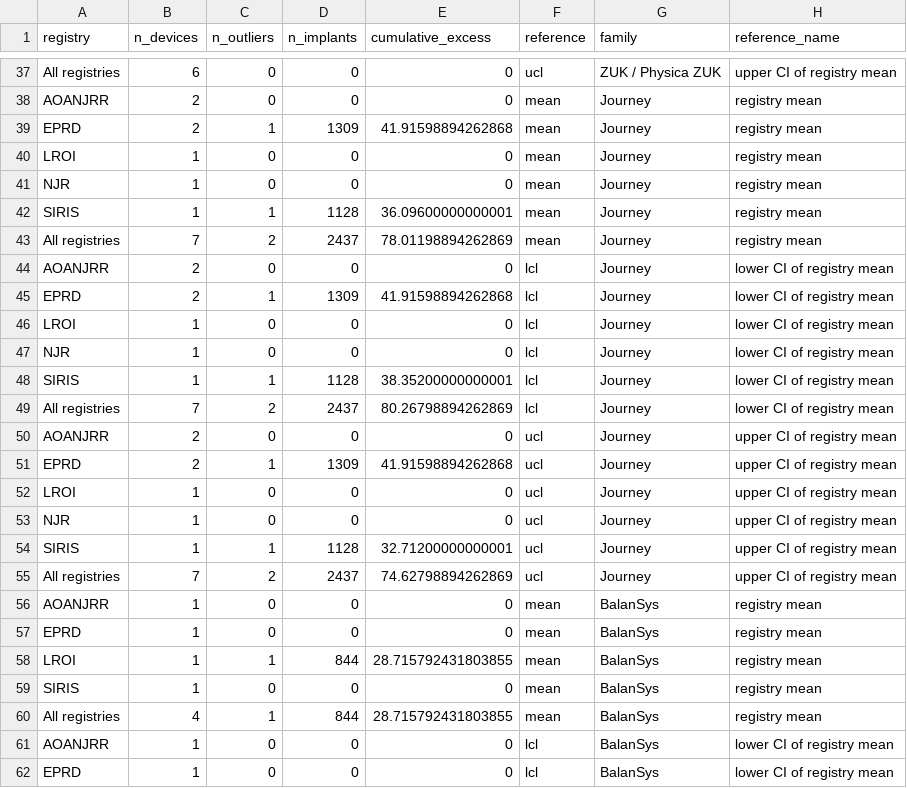
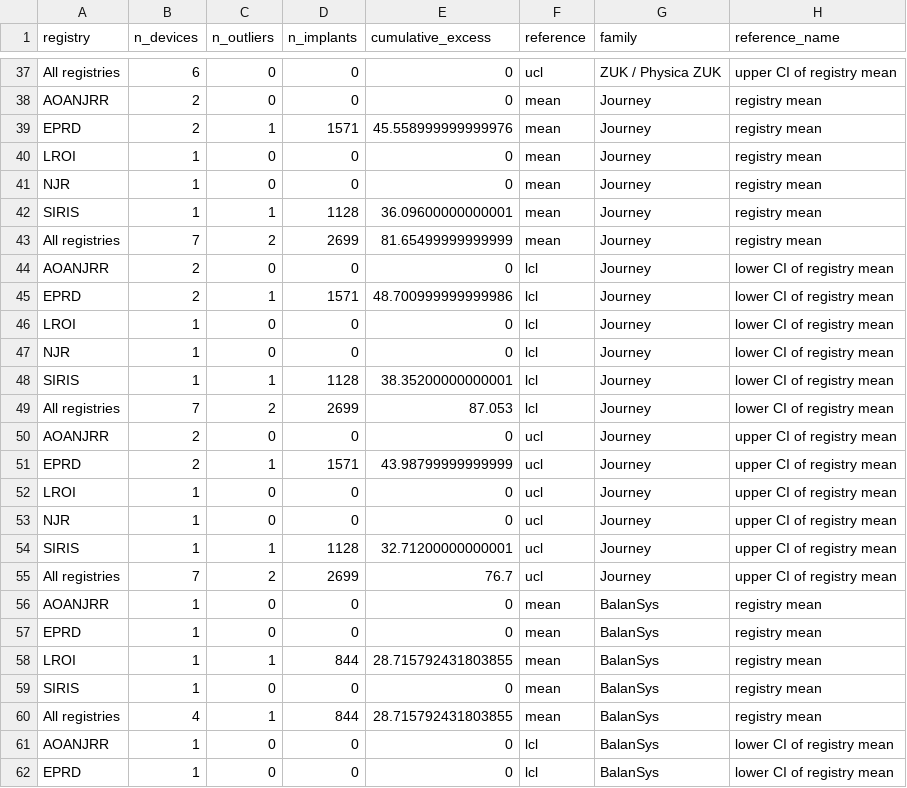
Before and after one commit to nloughl/registry-funnel-plots, a CSV file: tables/uka_3yr_reference_summary_998.csv, drawn as a sheet; only a part is shown, gaps mark what is left out; the diff covers the shown part only.

```diff
--- a/tables/uka_3yr_reference_summary_998.csv
+++ b/tables/uka_3yr_reference_summary_998.csv
@@ -38,3 +38,3 @@ All registries,6,0,0,0,ucl,ZUK / Physica ZUK,upper CI of registry mean
 AOANJRR,2,0,0,0,mean,Journey,registry mean
-EPRD,2,1,1309,41.91598894262868,mean,Journey,registry mean
+EPRD,2,1,1571,45.558999999999976,mean,Journey,registry mean
 LROI,1,0,0,0,mean,Journey,registry mean
@@ -42,5 +42,5 @@ NJR,1,0,0,0,mean,Journey,registry mean
 SIRIS,1,1,1128,36.09600000000001,mean,Journey,registry mean
-All registries,7,2,2437,78.01198894262869,mean,Journey,registry mean
+All registries,7,2,2699,81.65499999999999,mean,Journey,registry mean
 AOANJRR,2,0,0,0,lcl,Journey,lower CI of registry mean
-EPRD,2,1,1309,41.91598894262868,lcl,Journey,lower CI of registry mean
+EPRD,2,1,1571,48.700999999999986,lcl,Journey,lower CI of registry mean
 LROI,1,0,0,0,lcl,Journey,lower CI of registry mean
@@ -48,5 +48,5 @@ NJR,1,0,0,0,lcl,Journey,lower CI of registry mean
 SIRIS,1,1,1128,38.35200000000001,lcl,Journey,lower CI of registry mean
-All registries,7,2,2437,80.26798894262869,lcl,Journey,lower CI of registry mean
+All registries,7,2,2699,87.053,lcl,Journey,lower CI of registry mean
 AOANJRR,2,0,0,0,ucl,Journey,upper CI of registry mean
-EPRD,2,1,1309,41.91598894262868,ucl,Journey,upper CI of registry mean
+EPRD,2,1,1571,43.98799999999999,ucl,Journey,upper CI of registry mean
 LROI,1,0,0,0,ucl,Journey,upper CI of registry mean
@@ -54,3 +54,3 @@ NJR,1,0,0,0,ucl,Journey,upper CI of registry mean
 SIRIS,1,1,1128,32.71200000000001,ucl,Journey,upper CI of registry mean
-All registries,7,2,2437,74.62798894262869,ucl,Journey,upper CI of registry mean
+All registries,7,2,2699,76.7,ucl,Journey,upper CI of registry mean
 AOANJRR,1,0,0,0,mean,BalanSys,registry mean
```
Also changed, not shown: 6 edited cells elsewhere in this file, tables/uka_3yr_family_outliers_998.csv, tables/uka_3yr_level_outliers_stated_998.csv, 33 other files.
